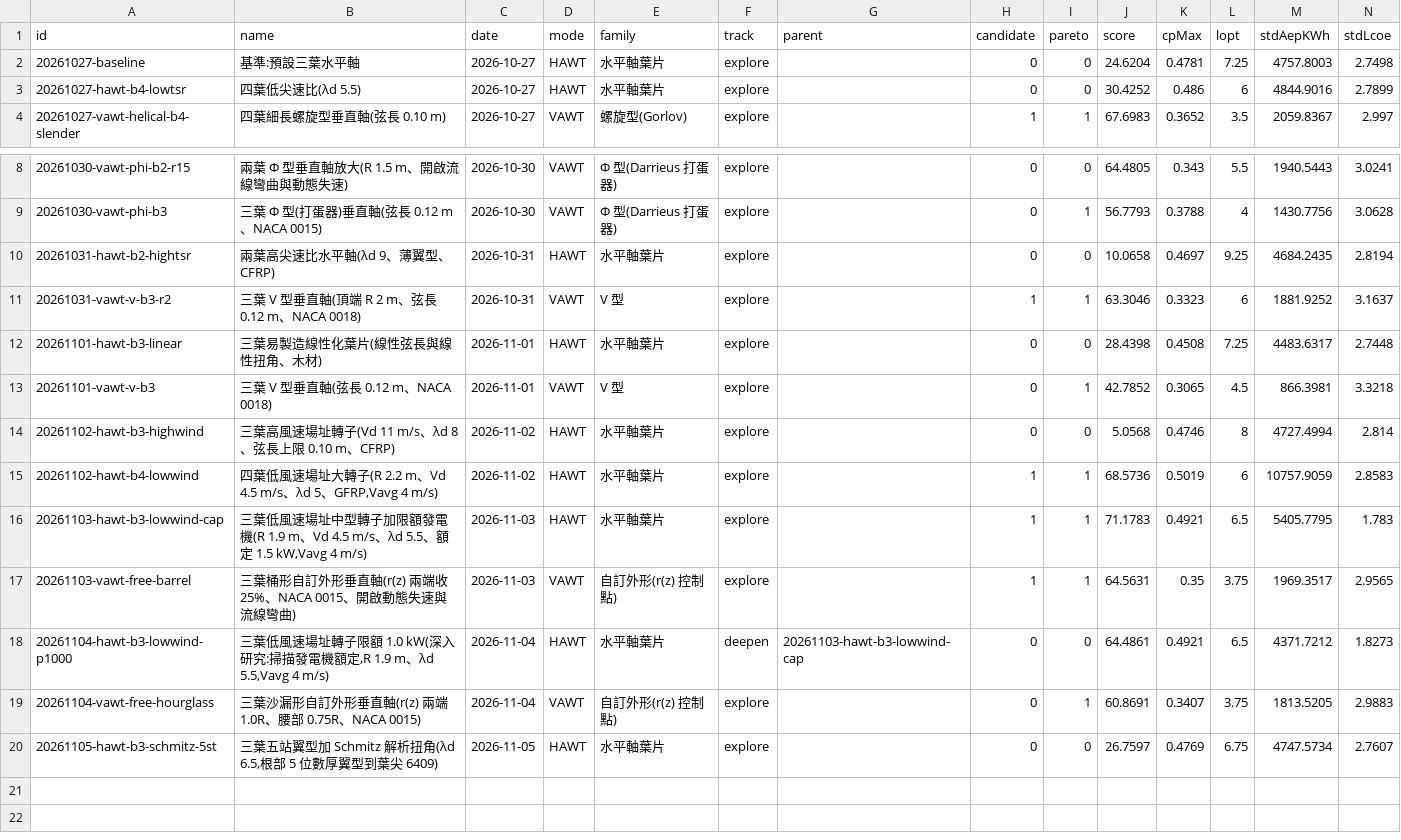
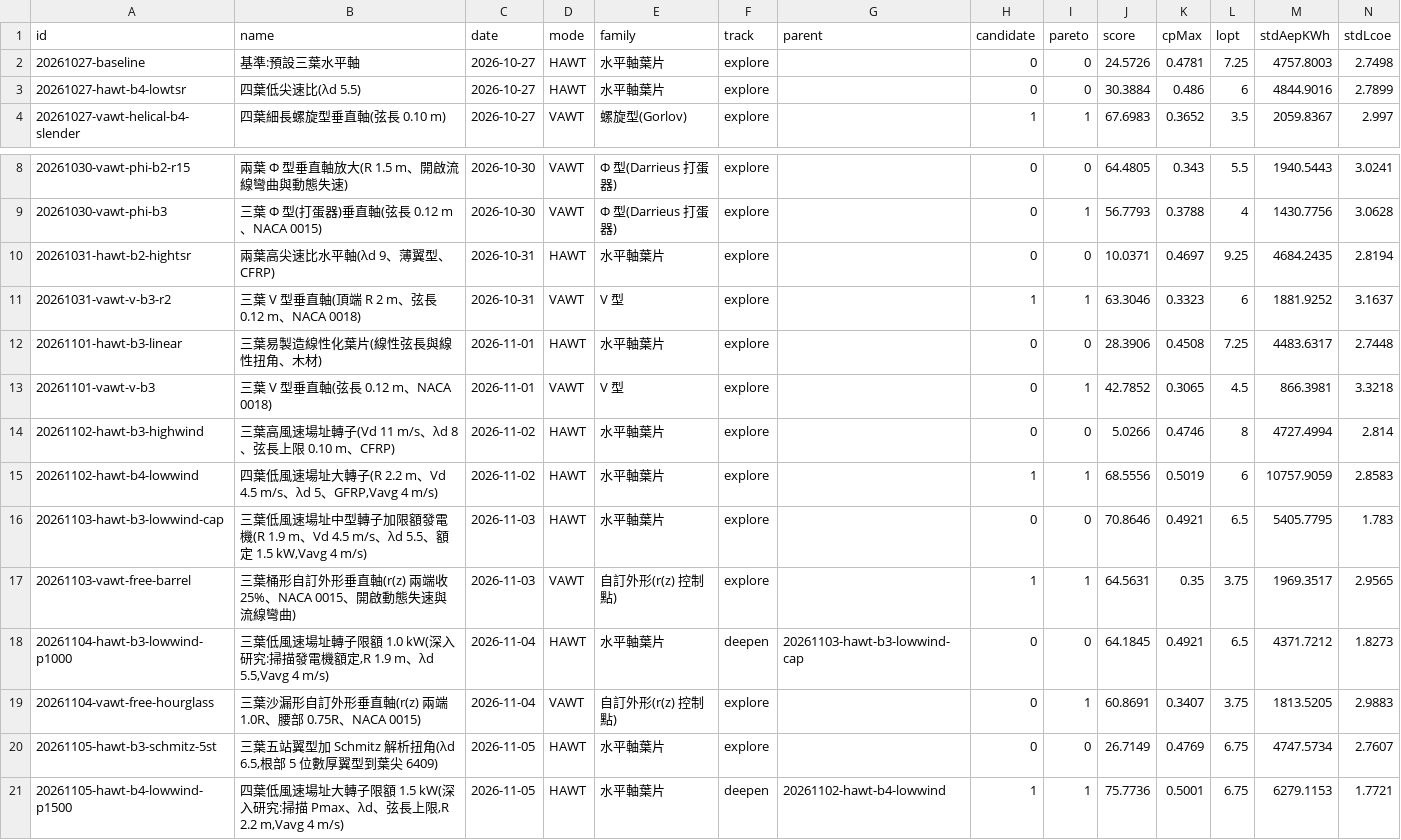
Before and after one commit to dofliu/bladeDesignNumericalTools, a CSV file: designs/stats.csv, drawn as a sheet; only a part is shown, gaps mark what is left out; rows hold the shown columns only; the diff names each change by its address in the sheet, - before the commit and + after, or states it on an @@ line.

```diff
--- a/designs/stats.csv
+++ b/designs/stats.csv
-J2 (score): 24.6204
+J2 (score): 24.5726
-J3 (score): 30.4252
+J3 (score): 30.3884
-J10 (score): 10.0658
+J10 (score): 10.0371
-J12 (score): 28.4398
+J12 (score): 28.3906
-J14 (score): 5.0568
+J14 (score): 5.0266
-J15 (score): 68.5736
+J15 (score): 68.5556
-H16 (candidate): 1
+H16 (candidate): 0
-I16 (pareto): 1
+I16 (pareto): 0
-J16 (score): 71.1783
+J16 (score): 70.8646
-J18 (score): 64.4861
+J18 (score): 64.1845
-J20 (score): 26.7597
+J20 (score): 26.7149
+row 21: 20261105-hawt-b4-lowwind-p1500 | 四葉低風速場址大轉子限額 1.5 kW(深入研究:掃描 Pmax、λd、弦長上限,R 2.2 m,Vavg 4 m/s) | 2026-11-05 | HAWT | 水平軸葉片 | deepen | 20261102-hawt-b4-lowwind | 1 | 1 | 75.7736 | 0.5001 | 6.75 | 6279.1153 | 1.7721
```
Also changed, not shown: 17 other files.
